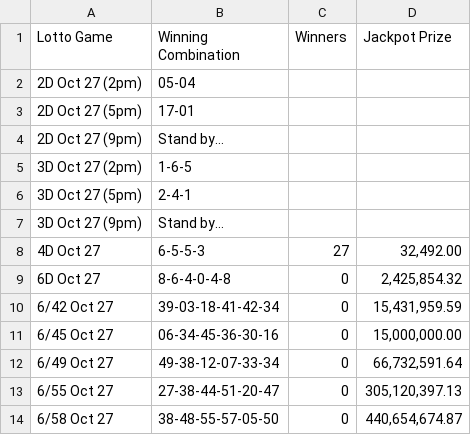
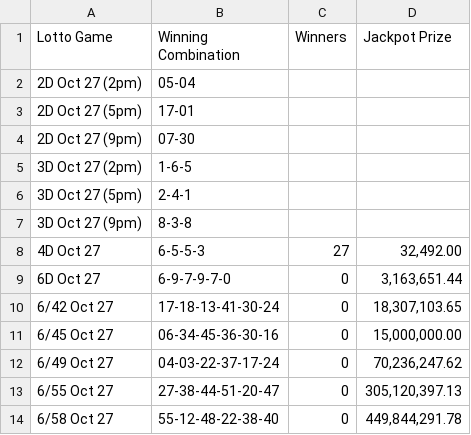
Before and after one commit to swertres/swertres.github.io, a CSV file: data/home.csv, drawn as a sheet.

```diff
--- a/data/home.csv
+++ b/data/home.csv
@@ -3,12 +3,12 @@ Lotto Game,Winning Combination,Winners,Jackpot Prize
 2D Oct 27 (5pm),17-01,,
-2D Oct 27 (9pm),Stand by…,,
+2D Oct 27 (9pm),07-30,,
 3D Oct 27 (2pm),1-6-5,,
 3D Oct 27 (5pm),2-4-1,,
-3D Oct 27 (9pm),Stand by…,,
+3D Oct 27 (9pm),8-3-8,,
 4D Oct 27,6-5-5-3,27,"32,492.00"
-6D Oct 27,8-6-4-0-4-8,0,"2,425,854.32"
-6/42 Oct 27,39-03-18-41-42-34,0,"15,431,959.59"
+6D Oct 27,6-9-7-9-7-0,0,"3,163,651.44"
+6/42 Oct 27,17-18-13-41-30-24,0,"18,307,103.65"
 6/45 Oct 27,06-34-45-36-30-16,0,"15,000,000.00"
-6/49 Oct 27,49-38-12-07-33-34,0,"66,732,591.64"
+6/49 Oct 27,04-03-22-37-17-24,0,"70,236,247.62"
 6/55 Oct 27,27-38-44-51-20-47,0,"305,120,397.13"
-6/58 Oct 27,38-48-55-57-05-50,0,"440,654,674.87"
+6/58 Oct 27,55-12-48-22-38-40,0,"449,844,291.78"
```
Also changed, not shown: data/oct-27-2026.csv.
